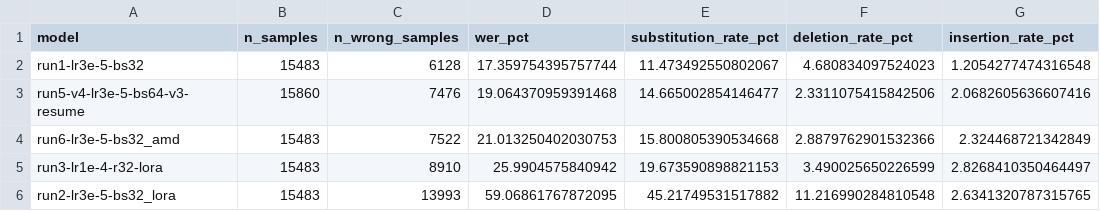
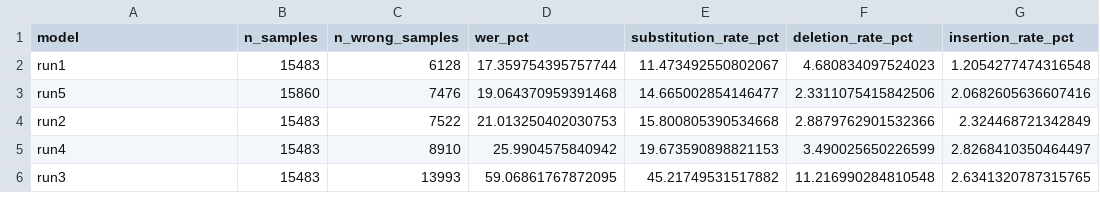
Before and after one commit to tharu-jwd/dse-project, a CSV file: ErrorAnalysis/comparison_summary.csv, drawn as a sheet.

```diff
--- a/ErrorAnalysis/comparison_summary.csv
+++ b/ErrorAnalysis/comparison_summary.csv
@@ -1,6 +1,6 @@
 model,n_samples,n_wrong_samples,wer_pct,substitution_rate_pct,deletion_rate_pct,insertion_rate_pct
-run1-lr3e-5-bs32,15483,6128,17.359754395757744,11.473492550802067,4.680834097524023,1.2054277474316548
-run5-v4-lr3e-5-bs64-v3-resume,15860,7476,19.064370959391468,14.665002854146477,2.3311075415842506,2.0682605636607416
-run6-lr3e-5-bs32_amd,15483,7522,21.013250402030753,15.800805390534668,2.8879762901532366,2.324468721342849
-run3-lr1e-4-r32-lora,15483,8910,25.9904575840942,19.673590898821153,3.490025650226599,2.8268410350464497
-run2-lr3e-5-bs32_lora,15483,13993,59.06861767872095,45.21749531517882,11.216990284810548,2.6341320787315765
+run1,15483,6128,17.359754395757744,11.473492550802067,4.680834097524023,1.2054277474316548
+run5,15860,7476,19.064370959391468,14.665002854146477,2.3311075415842506,2.0682605636607416
+run2,15483,7522,21.013250402030753,15.800805390534668,2.8879762901532366,2.324468721342849
+run4,15483,8910,25.9904575840942,19.673590898821153,3.490025650226599,2.8268410350464497
+run3,15483,13993,59.06861767872095,45.21749531517882,11.216990284810548,2.6341320787315765
```
Also changed, not shown: 25 other files.
